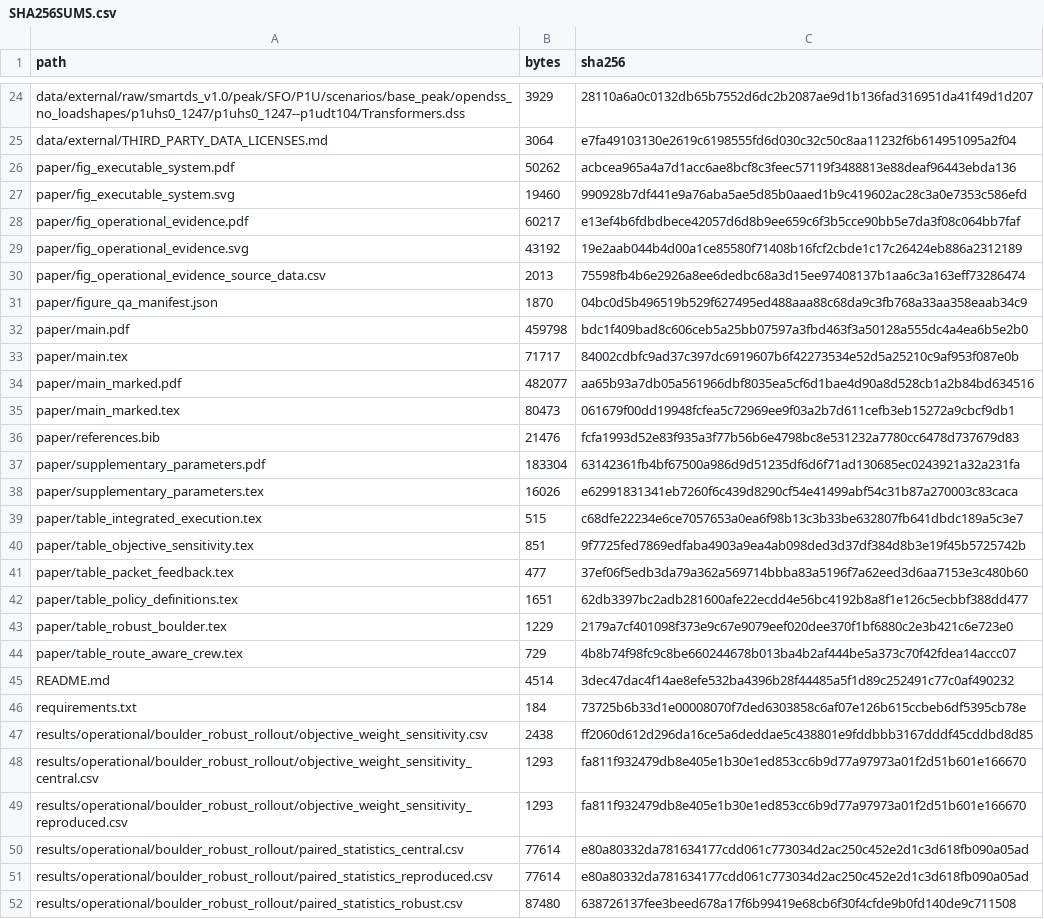
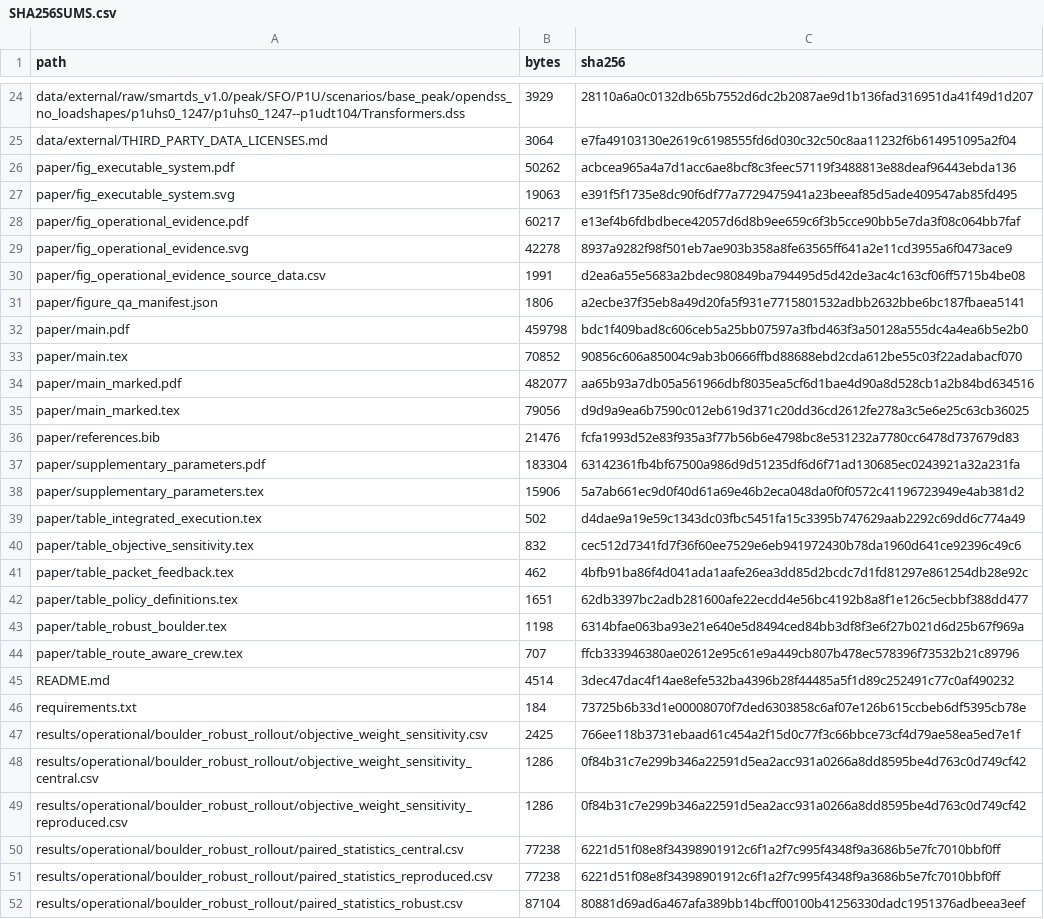
Before and after one commit to ahshicr/TSG-01697-2026-reproducibility, a CSV file: SHA256SUMS.csv, drawn as a sheet; only a part is shown, gaps mark what is left out; the diff covers the shown part only.

Commit message:
Fix cross-platform release checksums

```diff
--- a/SHA256SUMS.csv
+++ b/SHA256SUMS.csv
@@ -26,27 +26,27 @@
 "paper/fig_executable_system.pdf","50262","acbcea965a4a7d1acc6ae8bcf8c3feec57119f3488813e88deaf96443ebda136"
-"paper/fig_executable_system.svg","19460","990928b7df441e9a76aba5ae5d85b0aaed1b9c419602ac28c3a0e7353c586efd"
+"paper/fig_executable_system.svg","19063","e391f5f1735e8dc90f6df77a7729475941a23beeaf85d5ade409547ab85fd495"
 "paper/fig_operational_evidence.pdf","60217","e13ef4b6fdbdbece42057d6d8b9ee659c6f3b5cce90bb5e7da3f08c064bb7faf"
-"paper/fig_operational_evidence.svg","43192","19e2aab044b4d00a1ce85580f71408b16fcf2cbde1c17c26424eb886a2312189"
-"paper/fig_operational_evidence_source_data.csv","2013","75598fb4b6e2926a8ee6dedbc68a3d15ee97408137b1aa6c3a163eff73286474"
-"paper/figure_qa_manifest.json","1870","04bc0d5b496519b529f627495ed488aaa88c68da9c3fb768a33aa358eaab34c9"
+"paper/fig_operational_evidence.svg","42278","8937a9282f98f501eb7ae903b358a8fe63565ff641a2e11cd3955a6f0473ace9"
+"paper/fig_operational_evidence_source_data.csv","1991","d2ea6a55e5683a2bdec980849ba794495d5d42de3ac4c163cf06ff5715b4be08"
+"paper/figure_qa_manifest.json","1806","a2ecbe37f35eb8a49d20fa5f931e7715801532adbb2632bbe6bc187fbaea5141"
 "paper/main.pdf","459798","bdc1f409bad8c606ceb5a25bb07597a3fbd463f3a50128a555dc4a4ea6b5e2b0"
-"paper/main.tex","71717","84002cdbfc9ad37c397dc6919607b6f42273534e52d5a25210c9af953f087e0b"
+"paper/main.tex","70852","90856c606a85004c9ab3b0666ffbd88688ebd2cda612be55c03f22adabacf070"
 "paper/main_marked.pdf","482077","aa65b93a7db05a561966dbf8035ea5cf6d1bae4d90a8d528cb1a2b84bd634516"
-"paper/main_marked.tex","80473","061679f00dd19948fcfea5c72969ee9f03a2b7d611cefb3eb15272a9cbcf9db1"
+"paper/main_marked.tex","79056","d9d9a9ea6b7590c012eb619d371c20dd36cd2612fe278a3c5e6e25c63cb36025"
 "paper/references.bib","21476","fcfa1993d52e83f935a3f77b56b6e4798bc8e531232a7780cc6478d737679d83"
 "paper/supplementary_parameters.pdf","183304","63142361fb4bf67500a986d9d51235df6d6f71ad130685ec0243921a32a231fa"
-"paper/supplementary_parameters.tex","16026","e62991831341eb7260f6c439d8290cf54e41499abf54c31b87a270003c83caca"
-"paper/table_integrated_execution.tex","515","c68dfe22234e6ce7057653a0ea6f98b13c3b33be632807fb641dbdc189a5c3e7"
-"paper/table_objective_sensitivity.tex","851","9f7725fed7869edfaba4903a9ea4ab098ded3d37df384d8b3e19f45b5725742b"
-"paper/table_packet_feedback.tex","477","37ef06f5edb3da79a362a569714bbba83a5196f7a62eed3d6aa7153e3c480b60"
+"paper/supplementary_parameters.tex","15906","5a7ab661ec9d0f40d61a69e46b2eca048da0f0f0572c41196723949e4ab381d2"
+"paper/table_integrated_execution.tex","502","d4dae9a19e59c1343dc03fbc5451fa15c3395b747629aab2292c69dd6c774a49"
+"paper/table_objective_sensitivity.tex","832","cec512d7341fd7f36f60ee7529e6eb941972430b78da1960d641ce92396c49c6"
+"paper/table_packet_feedback.tex","462","4bfb91ba86f4d041ada1aafe26ea3dd85d2bcdc7d1fd81297e861254db28e92c"
 "paper/table_policy_definitions.tex","1651","62db3397bc2adb281600afe22ecdd4e56bc4192b8a8f1e126c5ecbbf388dd477"
-"paper/table_robust_boulder.tex","1229","2179a7cf401098f373e9c67e9079eef020dee370f1bf6880c2e3b421c6e723e0"
-"paper/table_route_aware_crew.tex","729","4b8b74f98fc9c8be660244678b013ba4b2af444be5a373c70f42fdea14accc07"
+"paper/table_robust_boulder.tex","1198","6314bfae063ba93e21e640e5d8494ced84bb3df8f3e6f27b021d6d25b67f969a"
+"paper/table_route_aware_crew.tex","707","ffcb333946380ae02612e95c61e9a449cb807b478ec578396f73532b21c89796"
 "README.md","4514","3dec47dac4f14ae8efe532ba4396b28f44485a5f1d89c252491c77c0af490232"
 "requirements.txt","184","73725b6b33d1e00008070f7ded6303858c6af07e126b615ccbeb6df5395cb78e"
-"results/operational/boulder_robust_rollout/objective_weight_sensitivity.csv","2438","ff2060d612d296da16ce5a6deddae5c438801e9fddbbb3167dddf45cddbd8d85"
-"results/operational/boulder_robust_rollout/objective_weight_sensitivity_central.csv","1293","fa811f932479db8e405e1b30e1ed853cc6b9d77a97973a01f2d51b601e166670"
-"results/operational/boulder_robust_rollout/objective_weight_sensitivity_reproduced.csv","1293","fa811f932479db8e405e1b30e1ed853cc6b9d77a97973a01f2d51b601e166670"
-"results/operational/boulder_robust_rollout/paired_statistics_central.csv","77614","e80a80332da781634177cdd061c773034d2ac250c452e2d1c3d618fb090a05ad"
-"results/operational/boulder_robust_rollout/paired_statistics_reproduced.csv","77614","e80a80332da781634177cdd061c773034d2ac250c452e2d1c3d618fb090a05ad"
-"results/operational/boulder_robust_rollout/paired_statistics_robust.csv","87480","638726137fee3beed678a17f6b99419e68cb6f30f4cfde9b0fd140de9c711508"
+"results/operational/boulder_robust_rollout/objective_weight_sensitivity.csv","2425","766ee118b3731ebaad61c454a2f15d0c77f3c66bbce73cf4d79ae58ea5ed7e1f"
+"results/operational/boulder_robust_rollout/objective_weight_sensitivity_central.csv","1286","0f84b31c7e299b346a22591d5ea2acc931a0266a8dd8595be4d763c0d749cf42"
+"results/operational/boulder_robust_rollout/objective_weight_sensitivity_reproduced.csv","1286","0f84b31c7e299b346a22591d5ea2acc931a0266a8dd8595be4d763c0d749cf42"
+"results/operational/boulder_robust_rollout/paired_statistics_central.csv","77238","6221d51f08e8f34398901912c6f1a2f7c995f4348f9a3686b5e7fc7010bbf0ff"
+"results/operational/boulder_robust_rollout/paired_statistics_reproduced.csv","77238","6221d51f08e8f34398901912c6f1a2f7c995f4348f9a3686b5e7fc7010bbf0ff"
+"results/operational/boulder_robust_rollout/paired_statistics_robust.csv","87104","80881d69ad6a467afa389bb14bcff00100b41256330dadc1951376adbeea3eef"
```
Also changed, not shown: 128 edited cells elsewhere in this file.
